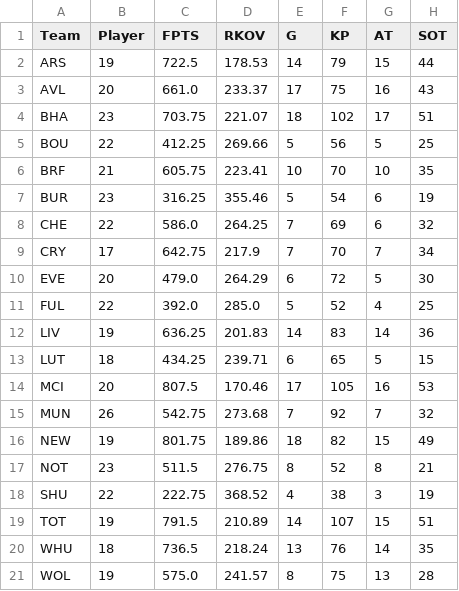
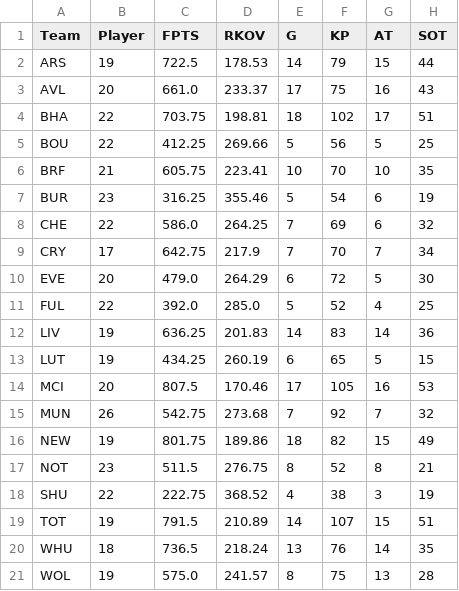
Before and after one commit to ds-oliver/st_fantrax_dashboard, a CSV file: data/display-data/team_data.csv, drawn as a sheet; only a part is shown; the diff names each change by its address in the sheet, - before the commit and + after, or states it on an @@ line.

```diff
--- a/data/display-data/team_data.csv
+++ b/data/display-data/team_data.csv
-B4 (Player): 23
+B4 (Player): 22
-D4 (RKOV): 221.07
+D4 (RKOV): 198.81
-B13 (Player): 18
+B13 (Player): 19
-D13 (RKOV): 239.71
+D13 (RKOV): 260.19
```
Also changed, not shown: data/display-data/all_gws_data.csv, data/display-data/grouped_player_data.csv, 4 other files.
